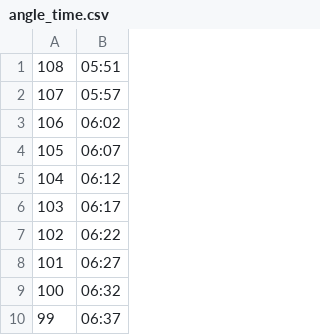
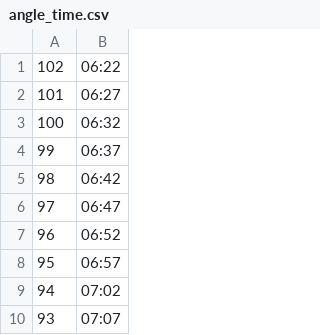
Before and after one commit to zazyzaya/ArduinoWindow, a CSV file: test_files/angle_time.csv, drawn as a sheet; only a part is shown; the shorter side is filled out with more unchanged rows.

```diff
--- a/test_files/angle_time.csv
+++ b/test_files/angle_time.csv
@@ -1,7 +1 @@
-108,05:51
-107,05:57
-106,06:02
-105,06:07
-104,06:12
-103,06:17
 102,06:22
```
Also changed, not shown: 6 other files.
